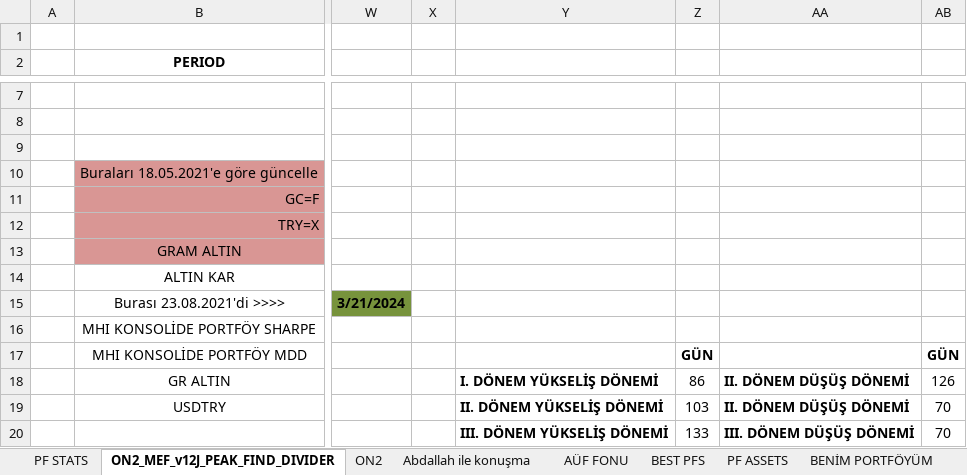
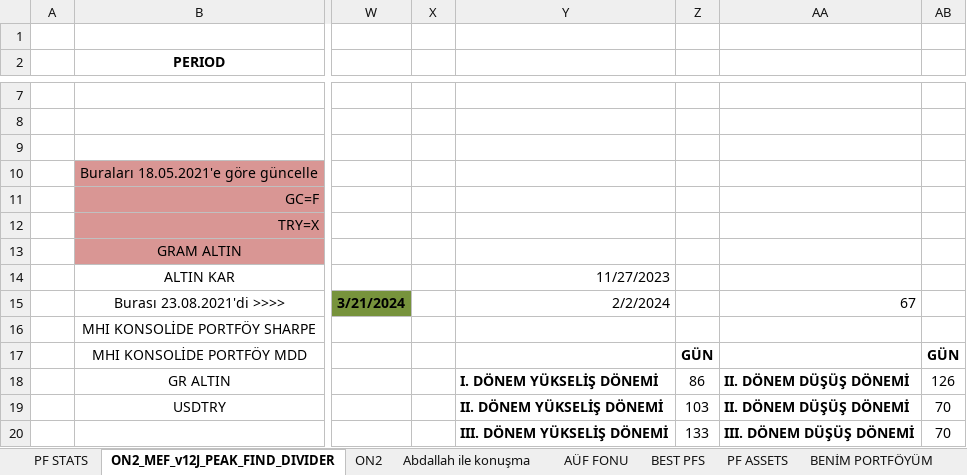
Before and after one commit to MarkovMarkowitz/MarkovMarkowitz, an Excel workbook: XLS-CSV/Analysis_LB20_OF10_v9_20.12.2023.xlsx, sheet ON2_MEF_v12J_PEAK_FIND_DIVIDER, drawn as a sheet; only a part is shown, gaps mark what is left out; values as stored, in another font and other column widths than the file's, no borders; charts and pictures not drawn; the diff names each change by its address in the sheet, - before the commit and + after, or states it on an @@ line.

```diff
--- a/XLS-CSV/Analysis_LB20_OF10_v9_20.12.2023.xlsx (sheet ON2_MEF_v12J_PEAK_FIND_DIVIDER)
+++ b/XLS-CSV/Analysis_LB20_OF10_v9_20.12.2023.xlsx (sheet ON2_MEF_v12J_PEAK_FIND_DIVIDER)
-Y14: (empty)
+Y14: 11/27/2023
-Y15: (empty)
+Y15: 2/2/2024
-AA15: (empty)
+AA15: 67
```
Also changed, not shown: 2 other files.
